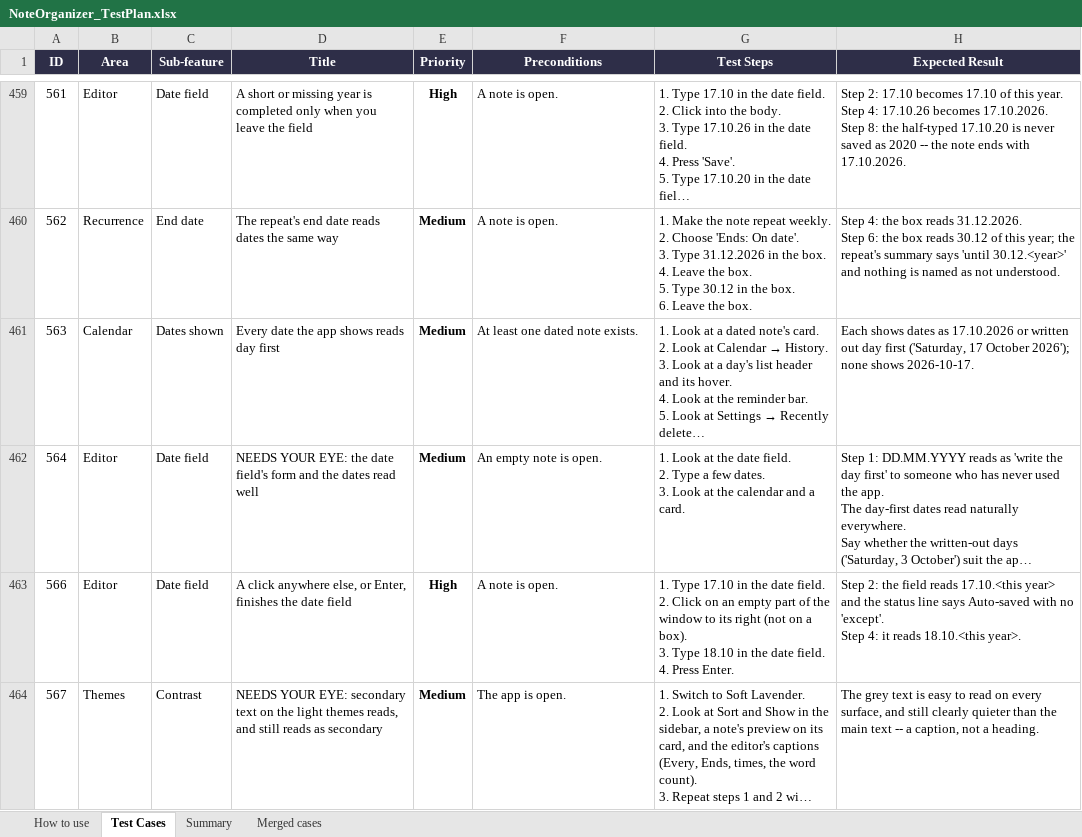
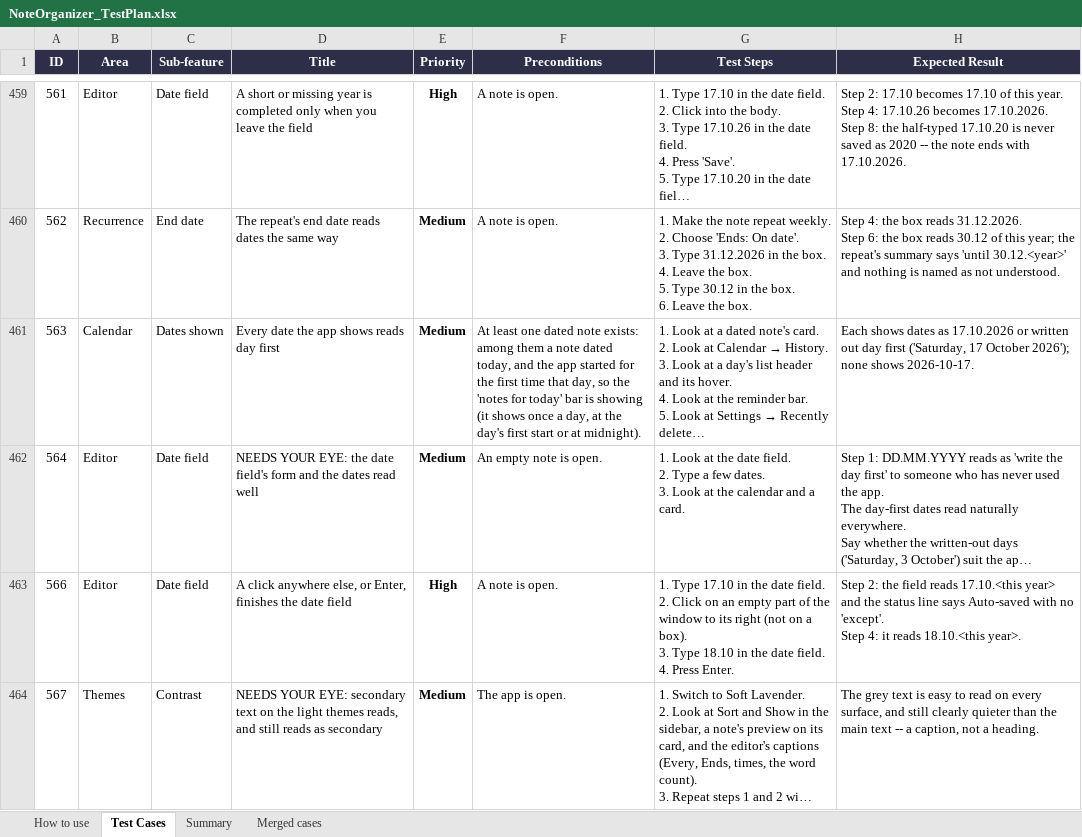
Before and after one commit to AlexandraMoldovan95/noteOrganizer, an Excel workbook: qa/NoteOrganizer_TestPlan.xlsx, sheet Test Cases, drawn as a sheet; only a part is shown, gaps mark what is left out; long unchanged cells end in …; values as stored, in another font and other column widths than the file's, no borders; conditional formats not drawn; the diff covers the shown part only; the diff names each change by its address in the sheet, - before the commit and + after, or states it on an @@ line.

```diff
--- a/qa/NoteOrganizer_TestPlan.xlsx (sheet Test Cases)
+++ b/qa/NoteOrganizer_TestPlan.xlsx (sheet Test Cases)
-F461 (Preconditions): …dated note exists.
+F461 (Preconditions): …dated note exists: among them a note dated today, and the app started for the first time that day, so the 'notes for today' bar is showing (it shows once a day, at the day's first start or at midnight).
```
Also changed, not shown: 7 edited cells elsewhere in this sheet.
